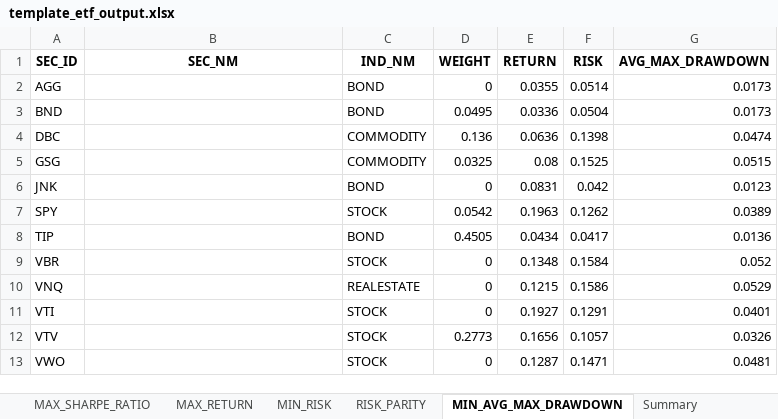
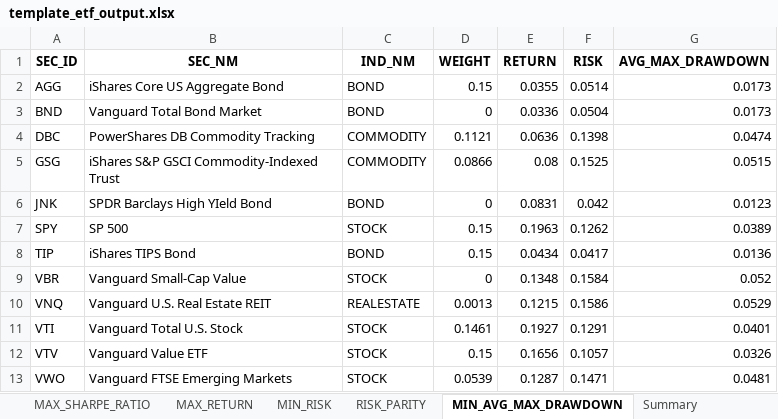
Before and after one commit to quantsummaries/sport, an Excel workbook: template_etf_output.xlsx, sheet MIN_AVG_MAX_DRAWDOWN, drawn as a sheet; values as stored, in another font and other column widths than the file's, no borders; the diff names each change by its address in the sheet, - before the commit and + after, or states it on an @@ line.

```diff
--- a/template_etf_output.xlsx (sheet MIN_AVG_MAX_DRAWDOWN)
+++ b/template_etf_output.xlsx (sheet MIN_AVG_MAX_DRAWDOWN)
-B2 (SEC_NM): (empty)
+B2 (SEC_NM): iShares Core US Aggregate Bond
-D2 (WEIGHT): 0
+D2 (WEIGHT): 0.15
-B3 (SEC_NM): (empty)
+B3 (SEC_NM): Vanguard Total Bond Market
-D3 (WEIGHT): 0.0495
+D3 (WEIGHT): 0
-B4 (SEC_NM): (empty)
+B4 (SEC_NM): PowerShares DB Commodity Tracking
-D4 (WEIGHT): 0.136
+D4 (WEIGHT): 0.1121
-B5 (SEC_NM): (empty)
+B5 (SEC_NM): iShares S&P GSCI Commodity-Indexed Trust
-D5 (WEIGHT): 0.0325
+D5 (WEIGHT): 0.0866
-B6 (SEC_NM): (empty)
+B6 (SEC_NM): SPDR Barclays High YIeld Bond
-B7 (SEC_NM): (empty)
+B7 (SEC_NM): SP 500
-D7 (WEIGHT): 0.0542
+D7 (WEIGHT): 0.15
-B8 (SEC_NM): (empty)
+B8 (SEC_NM): iShares TIPS Bond
-D8 (WEIGHT): 0.4505
+D8 (WEIGHT): 0.15
-B9 (SEC_NM): (empty)
+B9 (SEC_NM): Vanguard Small-Cap Value
-B10 (SEC_NM): (empty)
+B10 (SEC_NM): Vanguard U.S. Real Estate REIT
-D10 (WEIGHT): 0
+D10 (WEIGHT): 0.0013
-B11 (SEC_NM): (empty)
+B11 (SEC_NM): Vanguard Total U.S. Stock
-D11 (WEIGHT): 0
+D11 (WEIGHT): 0.1461
-B12 (SEC_NM): (empty)
+B12 (SEC_NM): Vanguard Value ETF
-D12 (WEIGHT): 0.2773
+D12 (WEIGHT): 0.15
-B13 (SEC_NM): (empty)
+B13 (SEC_NM): Vanguard FTSE Emerging Markets
-D13 (WEIGHT): 0
+D13 (WEIGHT): 0.0539
```
Also changed, not shown: sheet RISK_PARITY, sheet MIN_RISK, sheet MAX_SHARPE_RATIO, sheet MEAN_VARIANCE, sheet MAX_RETURN, sheet Summary, template_cn_output.xlsx, template_en_output.xlsx, 23 other files.
